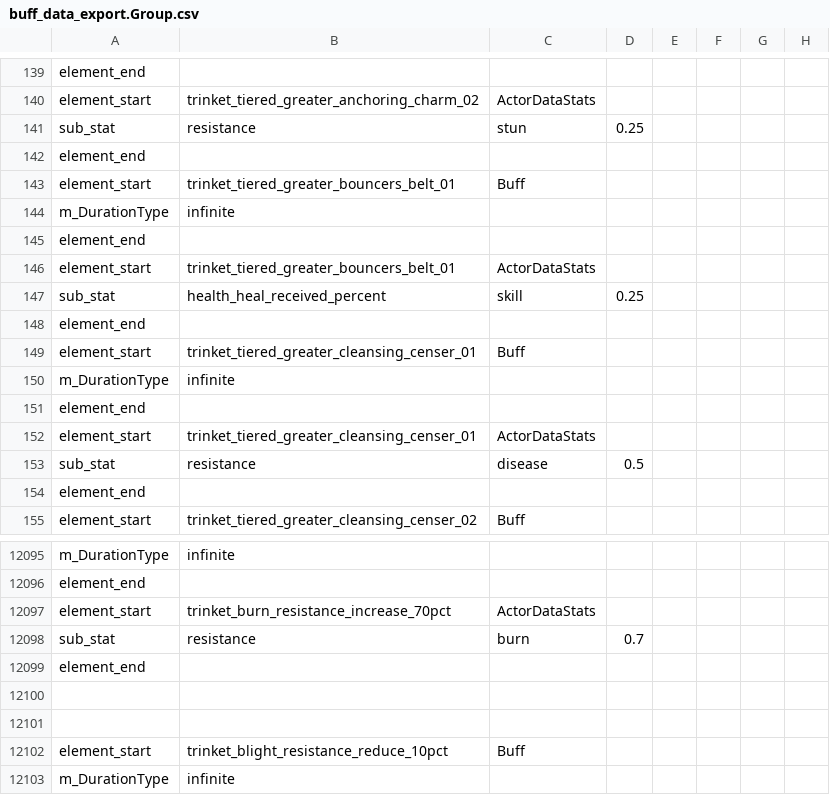
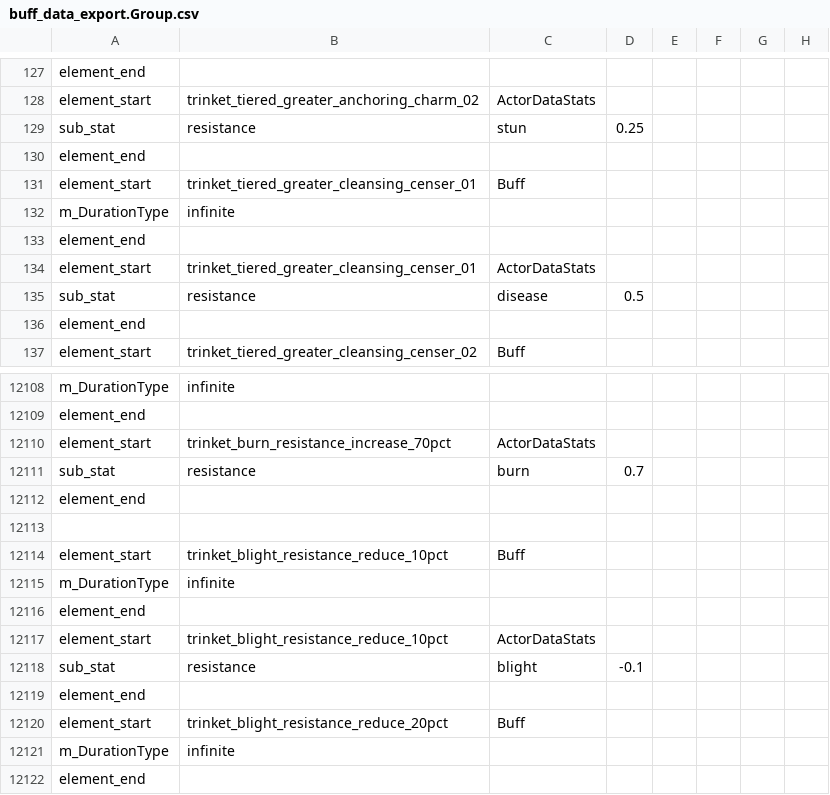
Before and after one commit to woodbrick/darkest-dungeon-2, a CSV file: buff_data_export.Group.csv, drawn as a sheet; only a part is shown, gaps mark what is left out; the shorter side is filled out with more unchanged rows; the diff covers the shown part only.

Commit message:
trinket_tiered_bouncers_belt

```diff
--- a/buff_data_export.Group.csv
+++ b/buff_data_export.Group.csv
@@ -142,8 +130,2 @@ sub_stat,resistance,stun,0.25,
 element_end
-element_start,trinket_tiered_greater_bouncers_belt_01,Buff
-m_DurationType,infinite,
-element_end
-element_start,trinket_tiered_greater_bouncers_belt_01,ActorDataStats
-sub_stat,health_heal_received_percent,skill,0.25,
-element_end
 element_start,trinket_tiered_greater_cleansing_censer_01,Buff
@@ -12099,3 +12112,2 @@ sub_stat,resistance,burn,0.7,
 element_end
-
 
```
Also changed, not shown: 27 added rows, 11 removed rows and 13 moved rows elsewhere in this file, trinkets_data_export.Group.csv.
